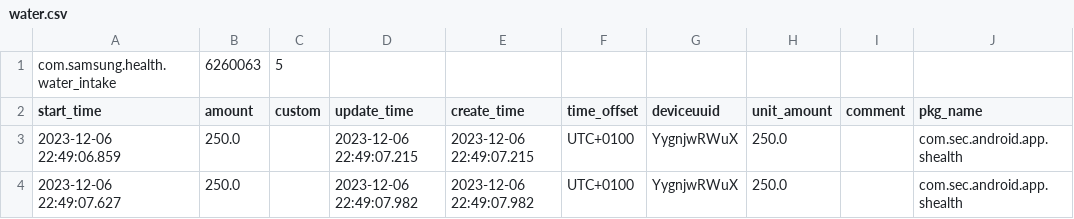
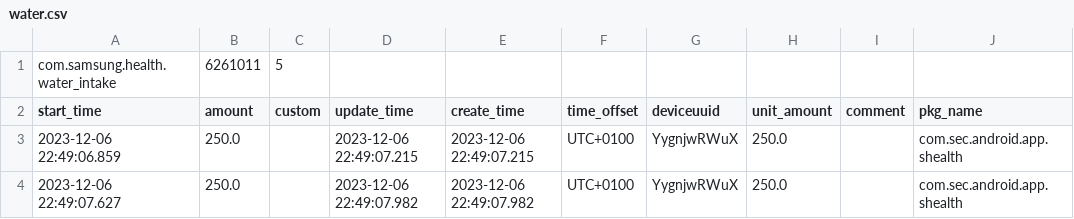
Before and after one commit to GasparSekula/PersonalVisualizationProject, a CSV file: data/3/water.csv, drawn as a sheet; only a part is shown; the diff names each change by its address in the sheet, - before the commit and + after, or states it on an @@ line.

```diff
--- a/data/3/water.csv
+++ b/data/3/water.csv
-B1 (amount): 6260063
+B1 (amount): 6261011
```
Also changed, not shown: data/3/sleep.csv, 2 other files.
